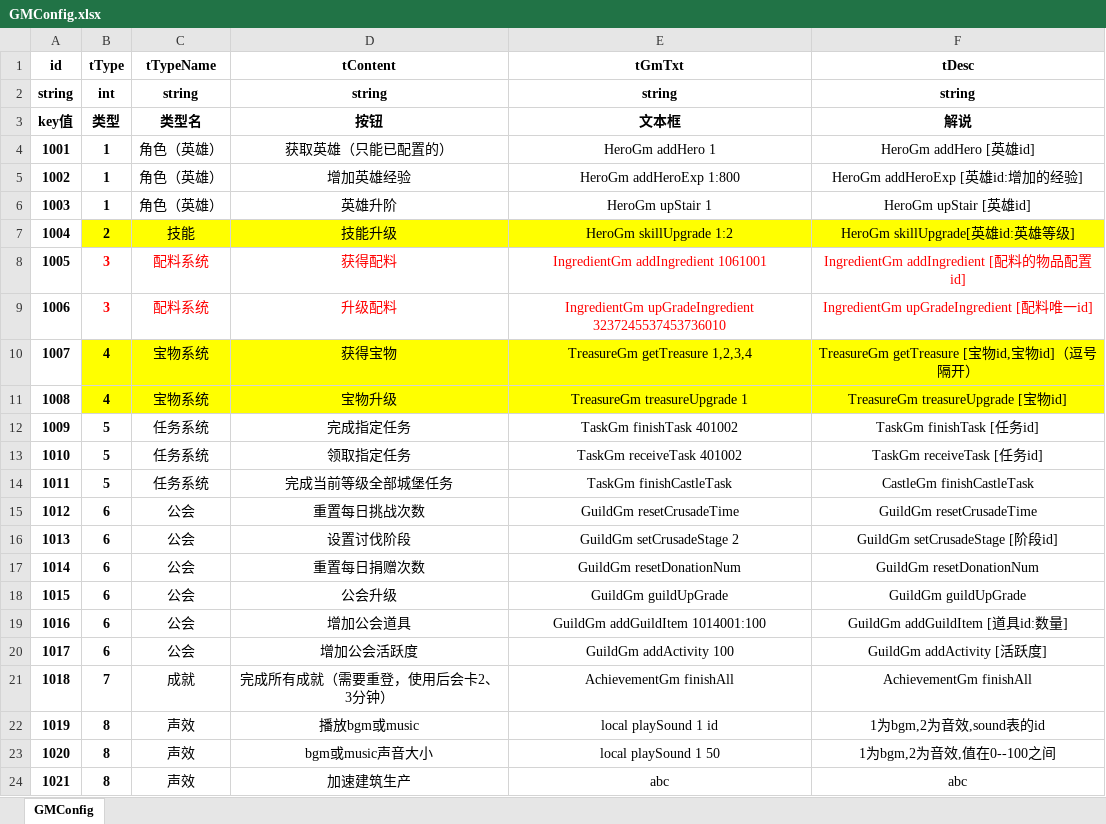
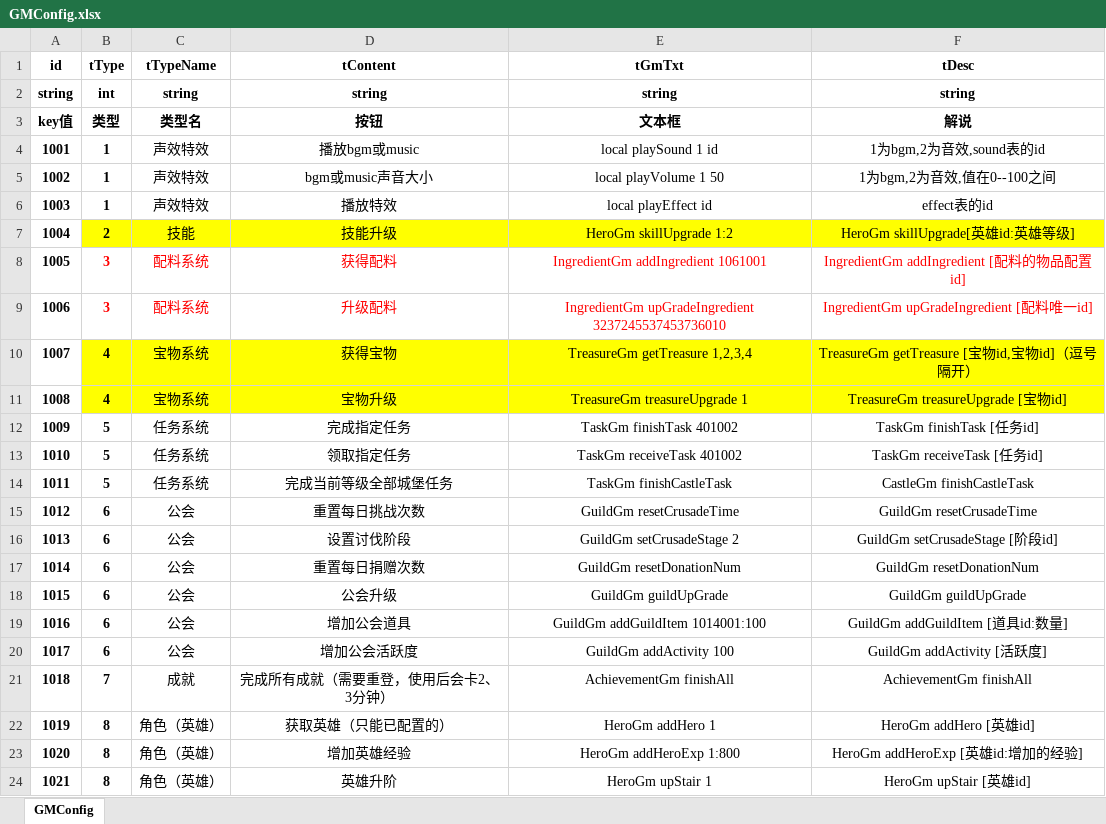
Before and after one commit to SendSi/HYFClient, an Excel workbook: Excel/excel/GMConfig.xlsx, sheet GMConfig, drawn as a sheet; values as stored, in another font and other column widths than the file's, no borders; the diff names each change by its address in the sheet, - before the commit and + after, or states it on an @@ line.

```diff
--- a/Excel/excel/GMConfig.xlsx (sheet GMConfig)
+++ b/Excel/excel/GMConfig.xlsx (sheet GMConfig)
-C4:C6 (tTypeName): 角色（英雄）
+C4:C6 (tTypeName): 声效特效
-D4 (tContent): 获取英雄（只能已配置的）
+D4 (tContent): 播放bgm或music
-E4 (tGmTxt): HeroGm addHero 1
+E4 (tGmTxt): local playSound 1 id
-F4 (tDesc): HeroGm addHero [英雄id]
+F4 (tDesc): 1为bgm,2为音效,sound表的id
-D5 (tContent): 增加英雄经验
+D5 (tContent): bgm或music声音大小
-E5 (tGmTxt): HeroGm addHeroExp 1:800
+E5 (tGmTxt): local playVolume 1 50
-F5 (tDesc): HeroGm addHeroExp [英雄id:增加的经验]
+F5 (tDesc): 1为bgm,2为音效,值在0--100之间
-D6 (tContent): 英雄升阶
+D6 (tContent): 播放特效
-E6 (tGmTxt): HeroGm upStair 1
+E6 (tGmTxt): local playEffect id
-F6 (tDesc): HeroGm upStair [英雄id]
+F6 (tDesc): effect表的id
-C22:C24 (tTypeName): 声效
+C22:C24 (tTypeName): 角色（英雄）
-D22 (tContent): 播放bgm或music
+D22 (tContent): 获取英雄（只能已配置的）
-E22 (tGmTxt): local playSound 1 id
+E22 (tGmTxt): HeroGm addHero 1
-F22 (tDesc): 1为bgm,2为音效,sound表的id
+F22 (tDesc): HeroGm addHero [英雄id]
-D23 (tContent): bgm或music声音大小
+D23 (tContent): 增加英雄经验
-E23 (tGmTxt): local playSound 1 50
+E23 (tGmTxt): HeroGm addHeroExp 1:800
-F23 (tDesc): 1为bgm,2为音效,值在0--100之间
+F23 (tDesc): HeroGm addHeroExp [英雄id:增加的经验]
-D24 (tContent): 加速建筑生产
+D24 (tContent): 英雄升阶
-E24 (tGmTxt): abc
+E24 (tGmTxt): HeroGm upStair 1
-F24 (tDesc): abc
+F24 (tDesc): HeroGm upStair [英雄id]
```
Also changed, not shown: 21 other files.
